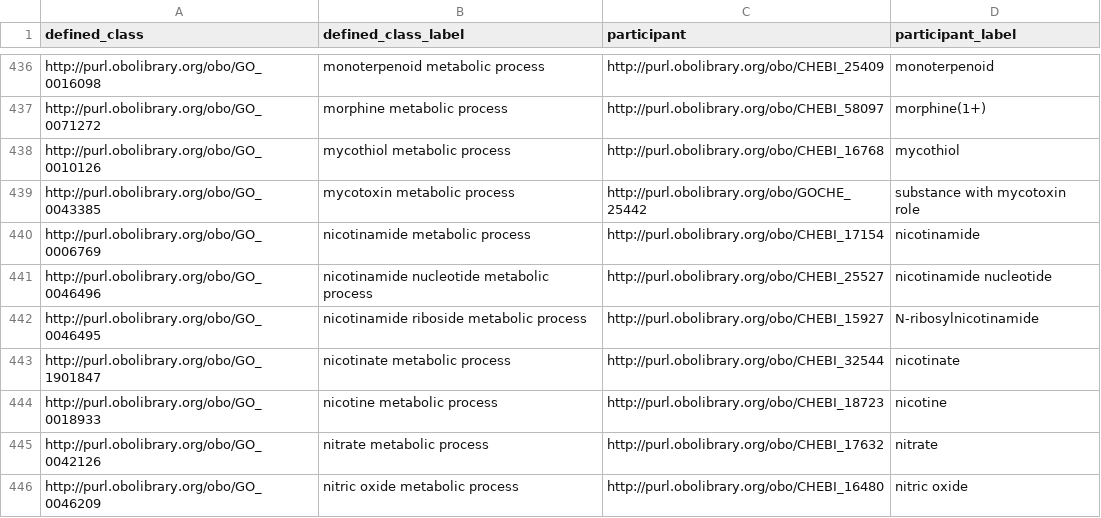
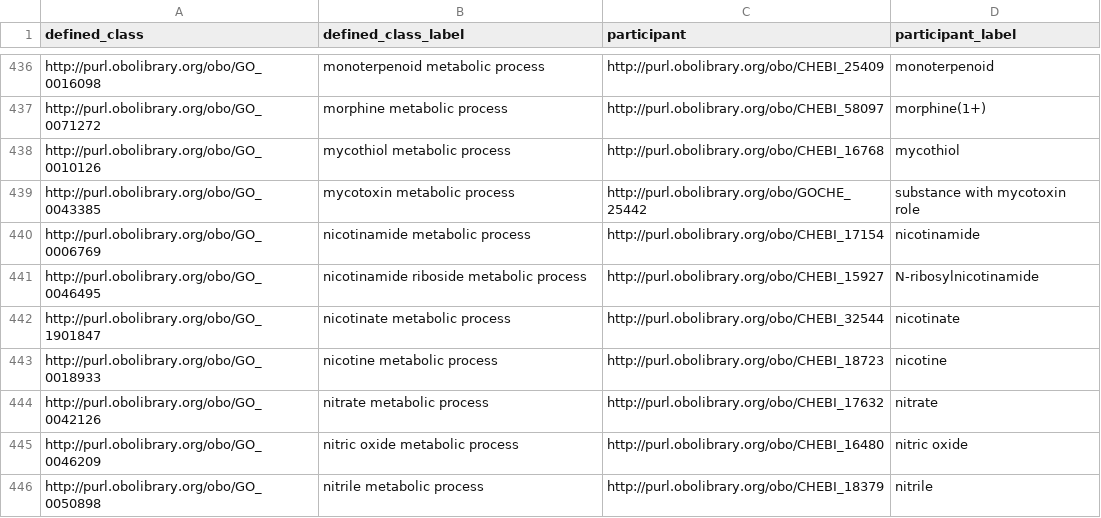
Before and after one commit to geneontology/go-ontology, a TSV file: src/design_patterns/metabolic_process.tsv, drawn as a sheet; only a part is shown, gaps mark what is left out; the shorter side is filled out with more unchanged rows; the diff names each change by its address in the sheet, - before the commit and + after, or states it on an @@ line.

```diff
--- a/src/design_patterns/metabolic_process.tsv
+++ b/src/design_patterns/metabolic_process.tsv
-row 441: http://purl.obolibrary.org/obo/GO_0046496 | nicotinamide nucleotide metabolic process | http://purl.obolibrary.org/obo/CHEBI_25527 | nicotinamide nucleotide
```
Also changed, not shown: src/design_patterns/biosynthetic_process.tsv, src/design_patterns/negative_regulation.tsv, 11 other files.
